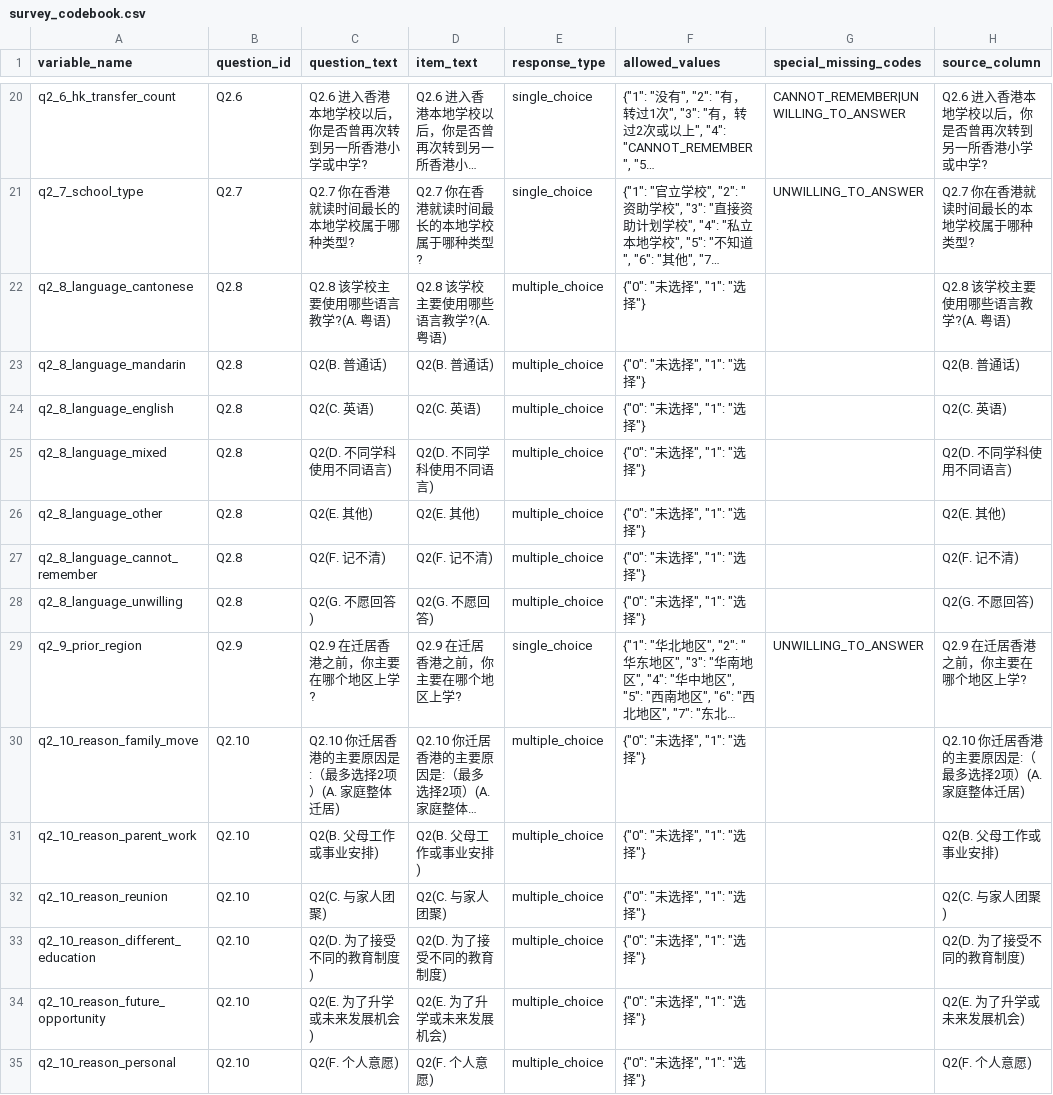
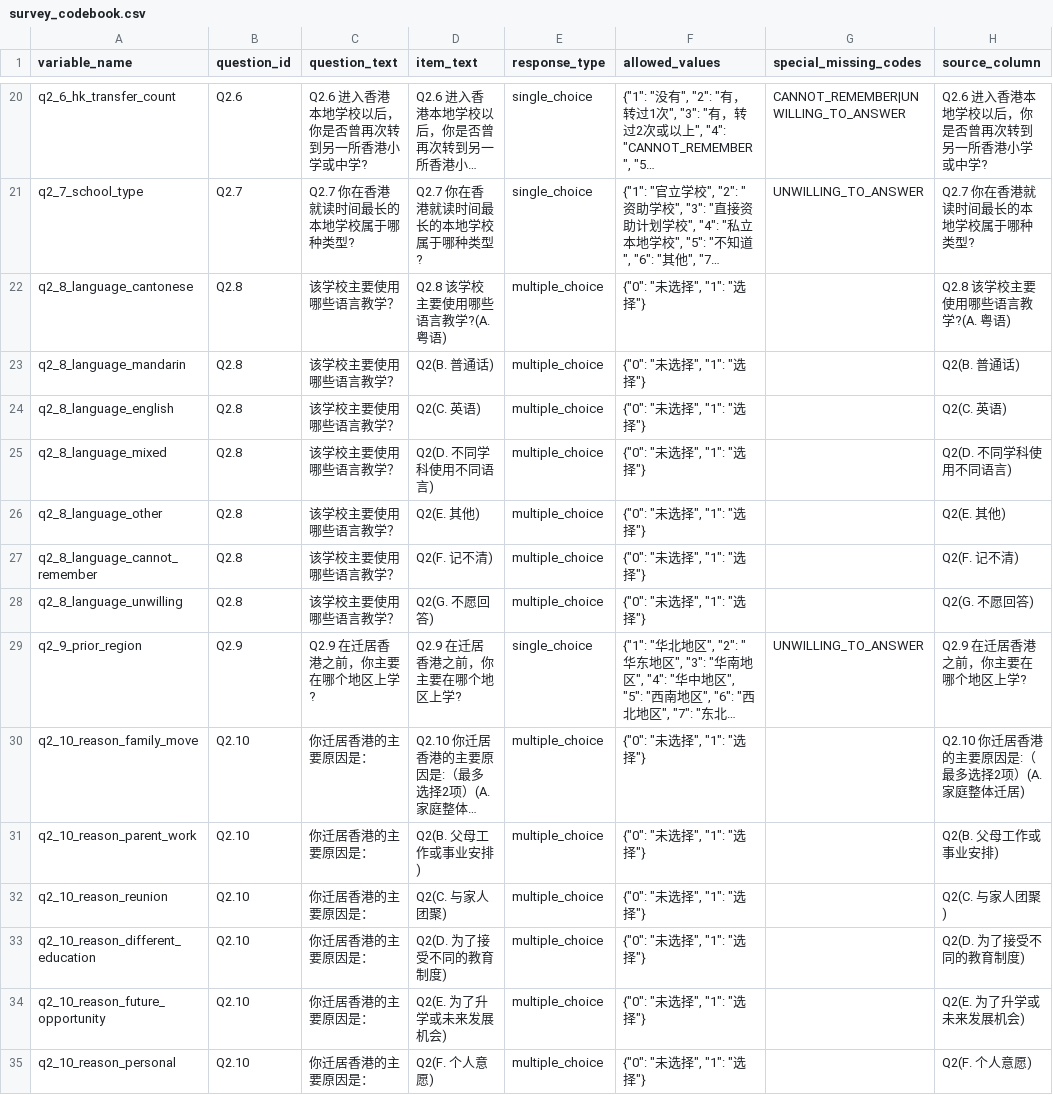
Before and after one commit to libliot2/-, a CSV file: data/processed/survey_codebook.csv, drawn as a sheet; only a part is shown, gaps mark what is left out; long unchanged cells end in …; the diff covers the shown part only; the diff names each change by its address in the sheet, - before the commit and + after, or states it on an @@ line.

Commit message:
analysis: complete independent review and extension

```diff
--- a/data/processed/survey_codebook.csv
+++ b/data/processed/survey_codebook.csv
-C22 (question_text): Q2.8 该学校主要使用哪些语言教学?(A. 粤语)
+C22 (question_text): 该学校主要使用哪些语言教学？
-C23 (question_text): Q2(B. 普通话)
+C23 (question_text): 该学校主要使用哪些语言教学？
-C24 (question_text): Q2(C. 英语)
+C24 (question_text): 该学校主要使用哪些语言教学？
-C25 (question_text): Q2(D. 不同学科使用不同语言)
+C25 (question_text): 该学校主要使用哪些语言教学？
-C26 (question_text): Q2(E. 其他)
+C26 (question_text): 该学校主要使用哪些语言教学？
-C27 (question_text): Q2(F. 记不清)
+C27 (question_text): 该学校主要使用哪些语言教学？
-C28 (question_text): Q2(G. 不愿回答)
+C28 (question_text): 该学校主要使用哪些语言教学？
-C30 (question_text): Q2.10 你迁居香港的主要原因是:（最多选择2项）(A. 家庭整体迁居)
+C30 (question_text): 你迁居香港的主要原因是：
-C31 (question_text): Q2(B. 父母工作或事业安排)
+C31 (question_text): 你迁居香港的主要原因是：
-C32 (question_text): Q2(C. 与家人团聚)
+C32 (question_text): 你迁居香港的主要原因是：
-C33 (question_text): Q2(D. 为了接受不同的教育制度)
+C33 (question_text): 你迁居香港的主要原因是：
-C34 (question_text): Q2(E. 为了升学或未来发展机会)
+C34 (question_text): 你迁居香港的主要原因是：
-C35 (question_text): Q2(F. 个人意愿)
+C35 (question_text): 你迁居香港的主要原因是：
```
Also changed, not shown: 119 edited cells elsewhere in this file, data/processed/qualitative_codebook.csv, 26 other files.
